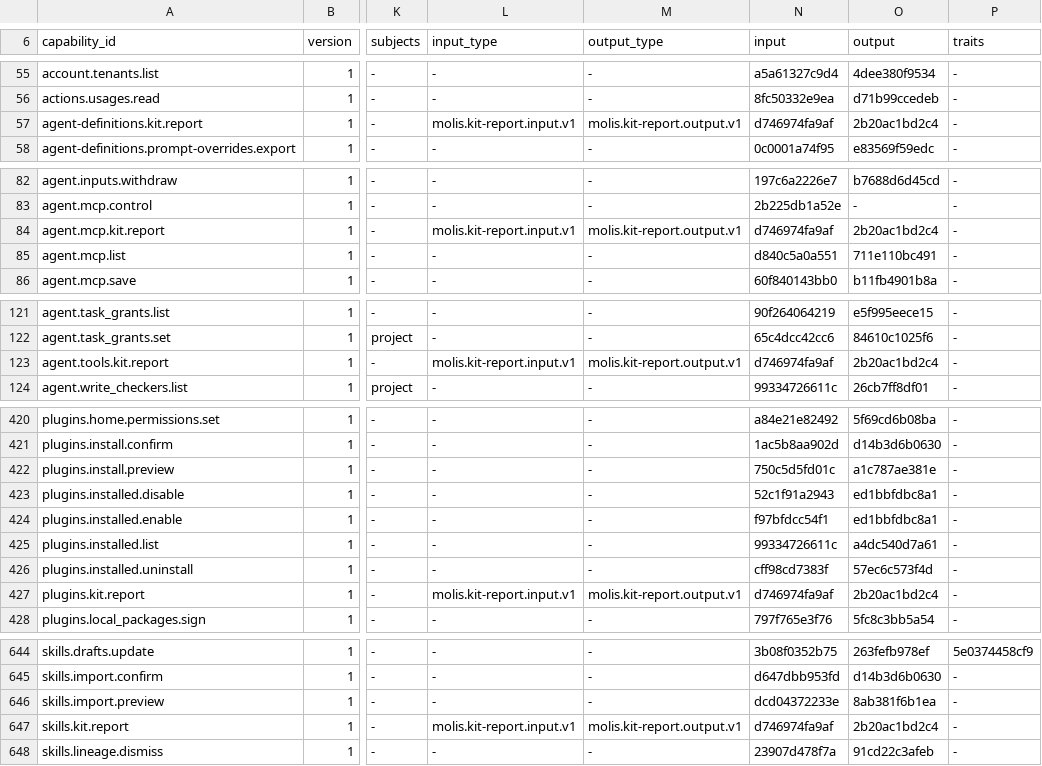
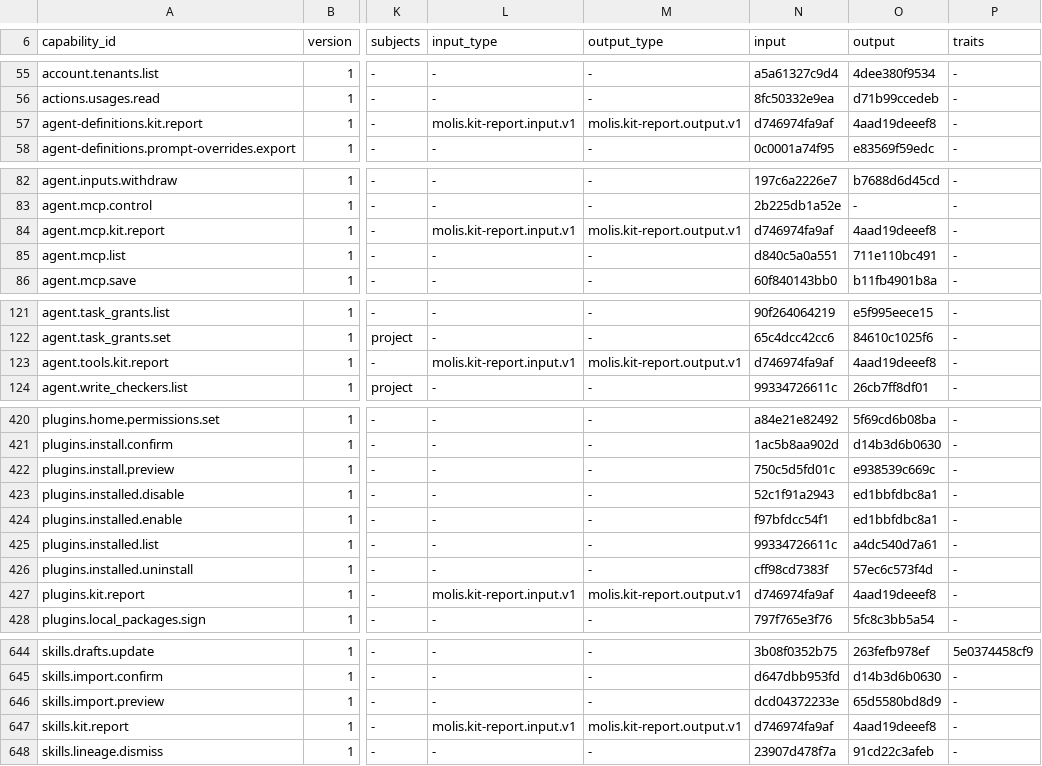
Before and after one commit to molis-ai/molis-work, a TSV file: tooling/gates/actions/host-actions.tsv, drawn as a sheet; only a part is shown, gaps mark what is left out; the diff covers the shown part only; the diff names each change by its address in the sheet, - before the commit and + after, or states it on an @@ line.

```diff
--- a/tooling/gates/actions/host-actions.tsv
+++ b/tooling/gates/actions/host-actions.tsv
-O57 (output): 2b20ac1bd2c4
+O57 (output): 4aad19deeef8
-O84 (output): 2b20ac1bd2c4
+O84 (output): 4aad19deeef8
-O123 (output): 2b20ac1bd2c4
+O123 (output): 4aad19deeef8
-O422 (output): a1c787ae381e
+O422 (output): e938539c669c
-O427 (output): 2b20ac1bd2c4
+O427 (output): 4aad19deeef8
-O646 (output): 8ab381f6b1ea
+O646 (output): 65d5580bd8d9
-O647 (output): 2b20ac1bd2c4
+O647 (output): 4aad19deeef8
```
Also changed, not shown: 5 edited cells elsewhere in this file, 48 other files.
